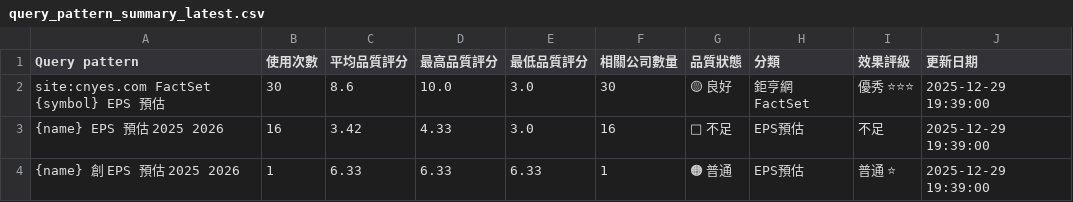
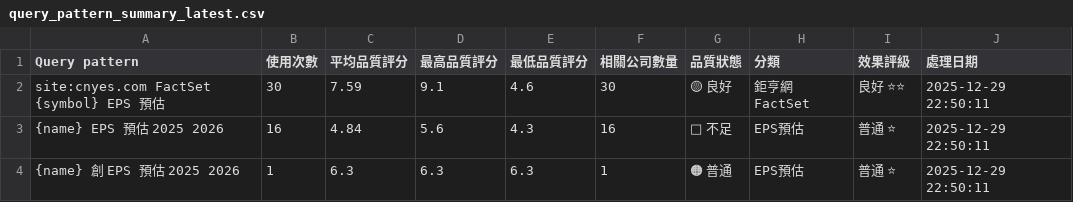
Before and after one commit to wenchiehlee/GoogleSearch, a CSV file: data/reports/query_pattern_summary_latest.csv, drawn as a sheet.

```diff
--- a/data/reports/query_pattern_summary_latest.csv
+++ b/data/reports/query_pattern_summary_latest.csv
@@ -1,4 +1,4 @@
-Query pattern,使用次數,平均品質評分,最高品質評分,最低品質評分,相關公司數量,品質狀態,分類,效果評級,更新日期
-site:cnyes.com FactSet {symbol} EPS 預估,30,8.6,10.0,3.0,30,🟡 良好,鉅亨網FactSet,優秀 ⭐⭐⭐,2025-12-29 19:39:00
-{name} EPS 預估 2025 2026,16,3.42,4.33,3.0,16,🔴 不足,EPS預估,不足,2025-12-29 19:39:00
-{name} 創 EPS 預估 2025 2026,1,6.33,6.33,6.33,1,🟠 普通,EPS預估,普通 ⭐,2025-12-29 19:39:00
+Query pattern,使用次數,平均品質評分,最高品質評分,最低品質評分,相關公司數量,品質狀態,分類,效果評級,處理日期
+site:cnyes.com FactSet {symbol} EPS 預估,30,7.59,9.1,4.6,30,🟡 良好,鉅亨網FactSet,良好 ⭐⭐,2025-12-29 22:50:11
+{name} EPS 預估 2025 2026,16,4.84,5.6,4.3,16,🔴 不足,EPS預估,普通 ⭐,2025-12-29 22:50:11
+{name} 創 EPS 預估 2025 2026,1,6.3,6.3,6.3,1,🟠 普通,EPS預估,普通 ⭐,2025-12-29 22:50:11
```
Also changed, not shown: data/reports/detailed_report_latest.csv, data/reports/portfolio_summary_latest.csv, 1 other file.
